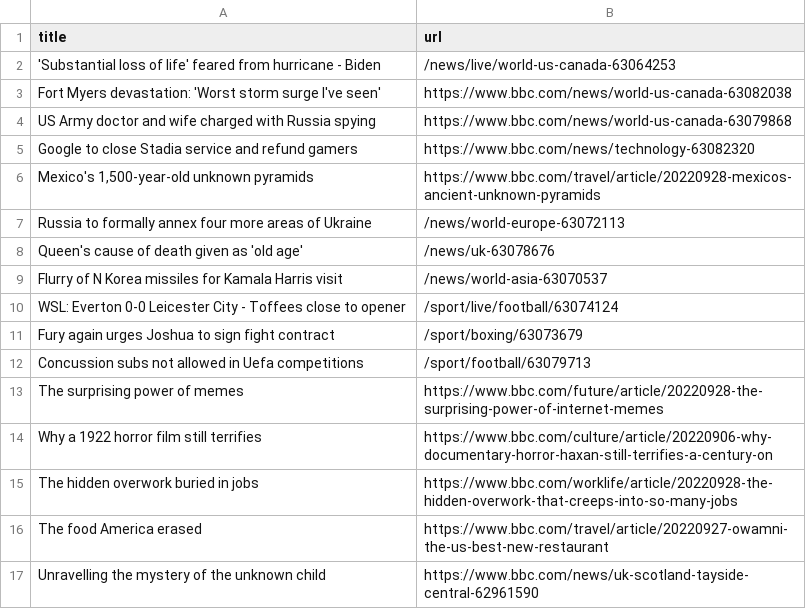
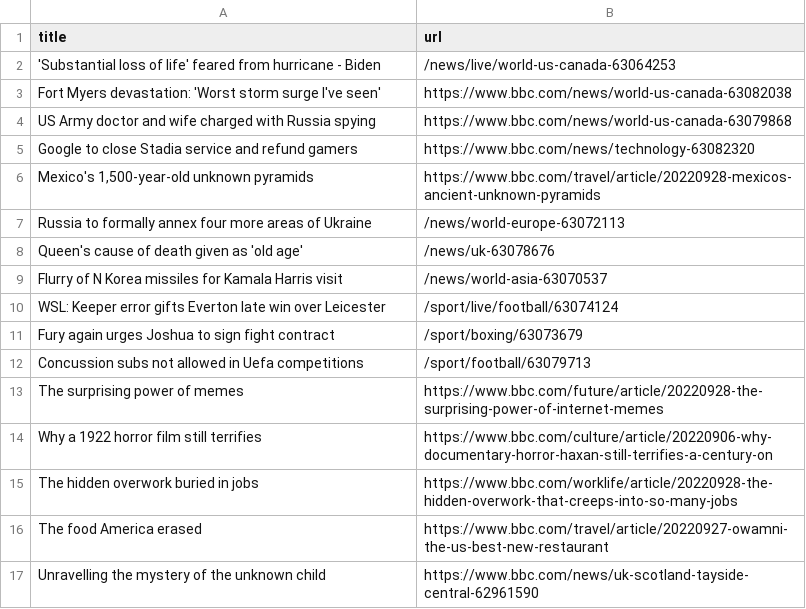
Before and after one commit to tengj98/automatic-scraper-bbc, a CSV file: bbc.csv, drawn as a sheet; only a part is shown.

```diff
--- a/bbc.csv
+++ b/bbc.csv
@@ -9,3 +9,3 @@ Queen's cause of death given as 'old age',/news/uk-63078676
 Flurry of N Korea missiles for Kamala Harris visit,/news/world-asia-63070537
-WSL: Everton 0-0 Leicester City - Toffees close to opener,/sport/live/football/63074124
+WSL: Keeper error gifts Everton late win over Leicester,/sport/live/football/63074124
 Fury again urges Joshua to sign fight contract,/sport/boxing/63073679
```
